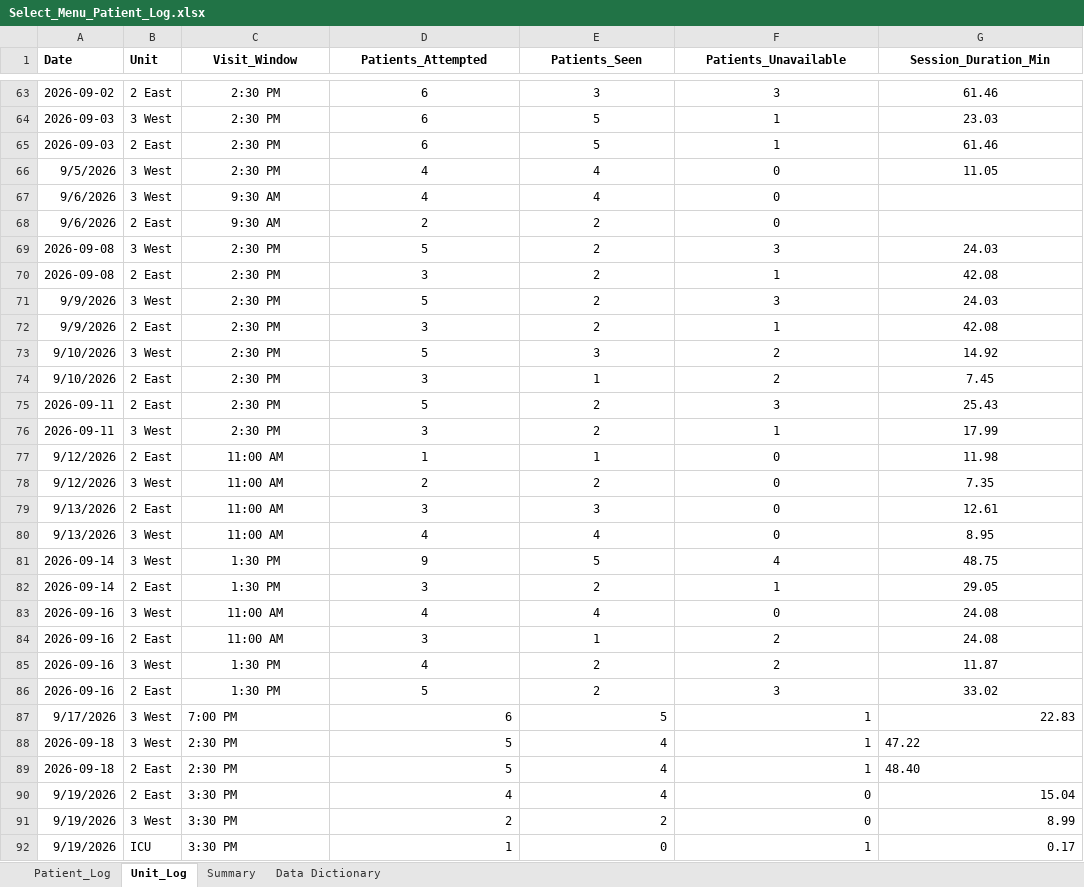
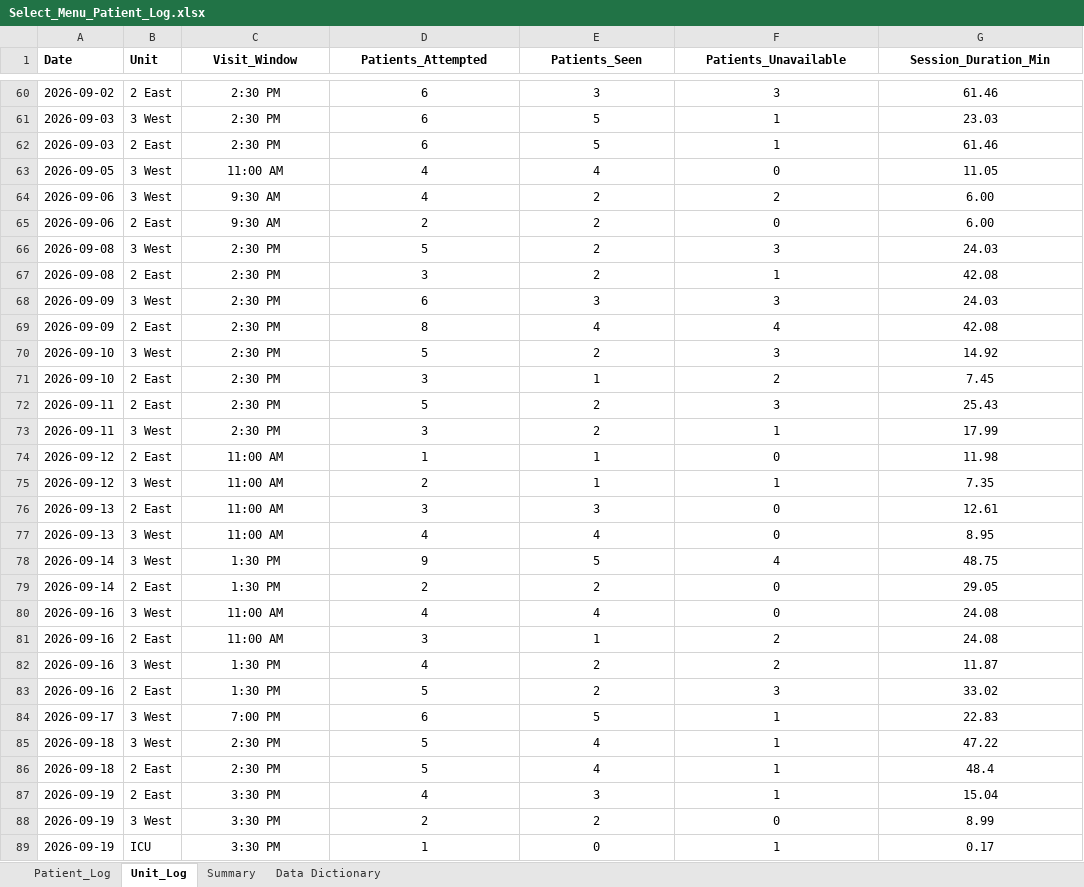
Before and after one commit to crystalsdata/SelectMenuTracker, an Excel workbook: Select_Menu_Patient_Log.xlsx, sheet Unit_Log, drawn as a sheet; only a part is shown, gaps mark what is left out; values as stored, in another font and other column widths than the file's, no borders; removed rows and columns are numbered as before the commit, all else as after; the diff covers the shown part only; the diff names each change by its address in the sheet, - before the commit and + after, or states it on an @@ line.

```diff
--- a/Select_Menu_Patient_Log.xlsx (sheet Unit_Log)
+++ b/Select_Menu_Patient_Log.xlsx (sheet Unit_Log)
-A63 (Date): 9/5/2026
+A63 (Date): 2026-09-05
-C63 (Visit_Window): 2:30 PM
+C63 (Visit_Window): 11:00 AM
-row 67: 9/6/2026 | 3 West | 9:30 AM | 4 | 4 | 0
+row 64: 2026-09-06 | 3 West | 9:30 AM | 4 | 2 | 2 | 6.00
-A65 (Date): 9/6/2026
+A65 (Date): 2026-09-06
-G65 (Session_Duration_Min): (empty)
+G65 (Session_Duration_Min): 6.00
+row 68: 2026-09-09 | 3 West | 2:30 PM | 6 | 3 | 3 | 24.03
+row 69: 2026-09-09 | 2 East | 2:30 PM | 8 | 4 | 4 | 42.08
-A70 (Date): 9/9/2026
+A70 (Date): 2026-09-10
-G70 (Session_Duration_Min): 24.03
+G70 (Session_Duration_Min): 14.92
-row 72: 9/9/2026 | 2 East | 2:30 PM | 3 | 2 | 1 | 42.08
-row 73: 9/10/2026 | 3 West | 2:30 PM | 5 | 3 | 2 | 14.92
-A71 (Date): 9/10/2026
+A71 (Date): 2026-09-10
-A74:A75 (Date): 9/12/2026
+A74:A75 (Date): 2026-09-12
-E75 (Patients_Seen): 2
+E75 (Patients_Seen): 1
-F75 (Patients_Unavailable): 0
+F75 (Patients_Unavailable): 1
-A76:A77 (Date): 9/13/2026
+A76:A77 (Date): 2026-09-13
-D79 (Patients_Attempted): 3
+D79 (Patients_Attempted): 2
-F79 (Patients_Unavailable): 1
+F79 (Patients_Unavailable): 0
-A84 (Date): 9/17/2026
+A84 (Date): 2026-09-17
-C84:C89 alignment: left
+C84:C89 alignment: center
-D84:G84 alignment: right
+D84:G84 alignment: center
-D85:F86 alignment: right
+D85:F86 alignment: center
-G85:G86 alignment: left
+G85:G86 alignment: center
-G86 (Session_Duration_Min): 48.40
+G86 (Session_Duration_Min): 48.4
-A87:A89 (Date): 9/19/2026
+A87:A89 (Date): 2026-09-19
-D87:G89 alignment: right
+D87:G89 alignment: center
-E87 (Patients_Seen): 4
+E87 (Patients_Seen): 3
-F87 (Patients_Unavailable): 0
+F87 (Patients_Unavailable): 1
```
Also changed, not shown: 28 added rows, 7 removed rows, 68 edited cells and cell formats elsewhere in this sheet, sheet Patient_Log, sheet Summary, formulas that keep their value, 4 other files.
